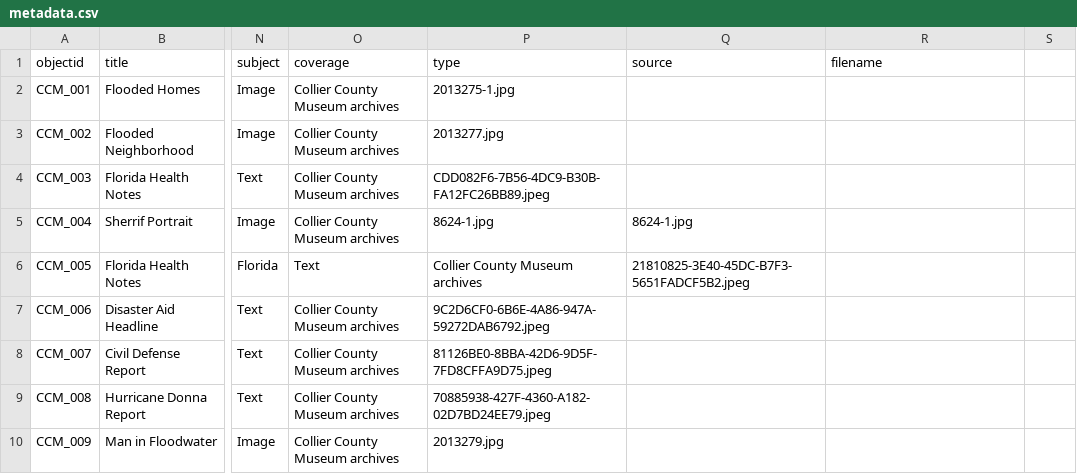
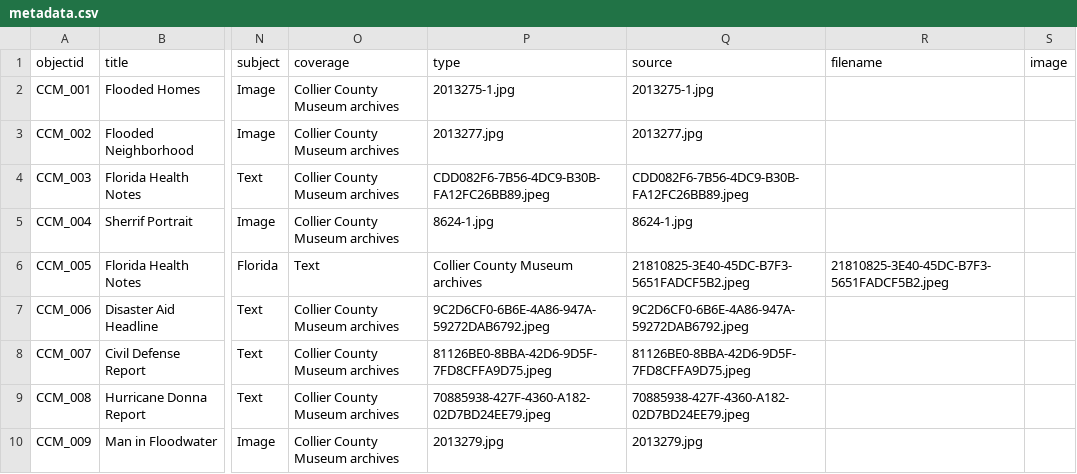
Before and after one commit to lukemcq7/Collection-Builder-Project, a CSV file: _data/metadata.csv, drawn as a sheet; only a part is shown, gaps mark what is left out; the diff names each change by its address in the sheet, - before the commit and + after, or states it on an @@ line.

Commit message:
Add 'image' column to metadata.csv
Added 'image' column to metadata.csv and updated entries.

```diff
--- a/_data/metadata.csv
+++ b/_data/metadata.csv
-S1: (empty)
+S1: image
-Q2 (source): (empty)
+Q2 (source): 2013275-1.jpg
-Q3 (source): (empty)
+Q3 (source): 2013277.jpg
-Q4 (source): (empty)
+Q4 (source): CDD082F6-7B56-4DC9-B30B-FA12FC26BB89.jpeg
-R6 (filename): (empty)
+R6 (filename): 21810825-3E40-45DC-B7F3-5651FADCF5B2.jpeg
-Q7 (source): (empty)
+Q7 (source): 9C2D6CF0-6B6E-4A86-947A-59272DAB6792.jpeg
-Q8 (source): (empty)
+Q8 (source): 81126BE0-8BBA-42D6-9D5F-7FD8CFFA9D75.jpeg
-Q9 (source): (empty)
+Q9 (source): 70885938-427F-4360-A182-02D7BD24EE79.jpeg
-Q10 (source): (empty)
+Q10 (source): 2013279.jpg
```
